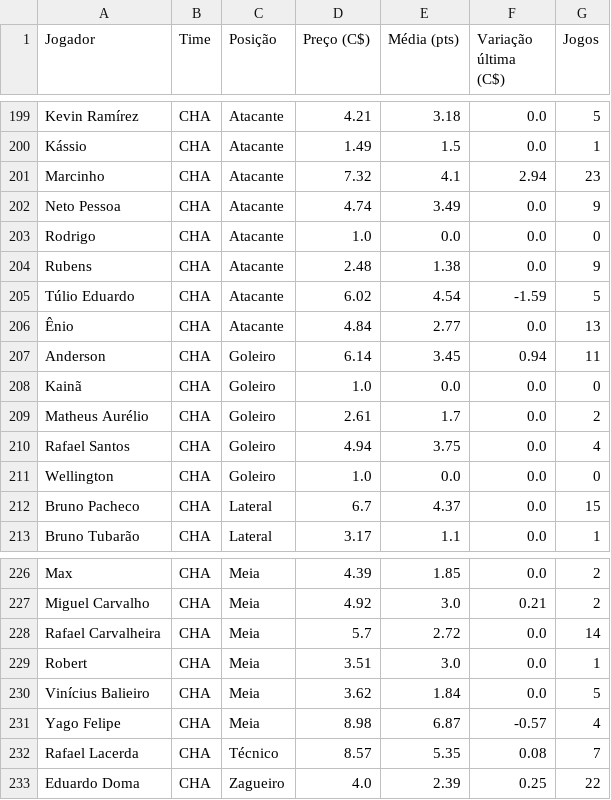
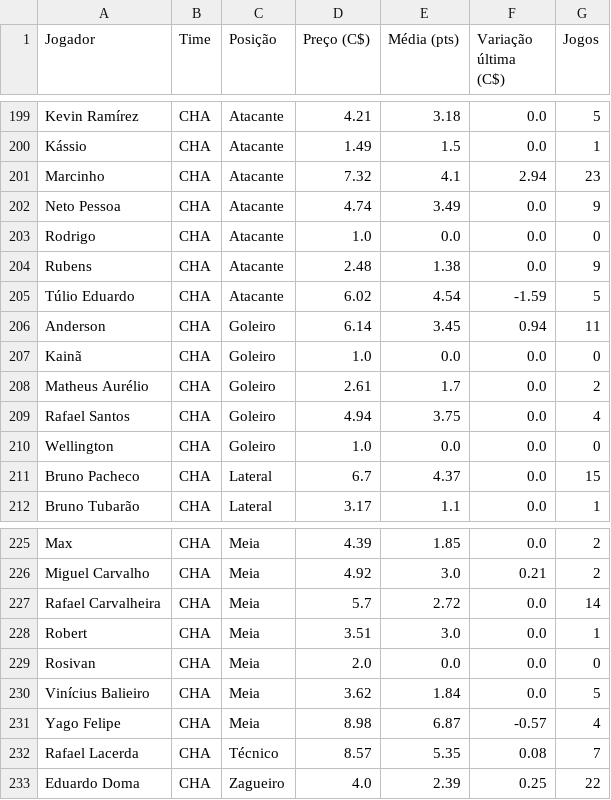
Before and after one commit to renatovarges/Live-TCC-Projeto-FInal, a CSV file: cartola_jogadores_time_posicao_preco.csv, drawn as a sheet; only a part is shown, gaps mark what is left out; removed rows and columns are numbered as before the commit, all else as after; the diff names each change by its address in the sheet, - before the commit and + after, or states it on an @@ line.

```diff
--- a/cartola_jogadores_time_posicao_preco.csv
+++ b/cartola_jogadores_time_posicao_preco.csv
-row 206: Ênio | CHA | Atacante | 4.84 | 2.77 | 0.0 | 13
+row 229: Rosivan | CHA | Meia | 2.0 | 0.0 | 0.0 | 0
```
